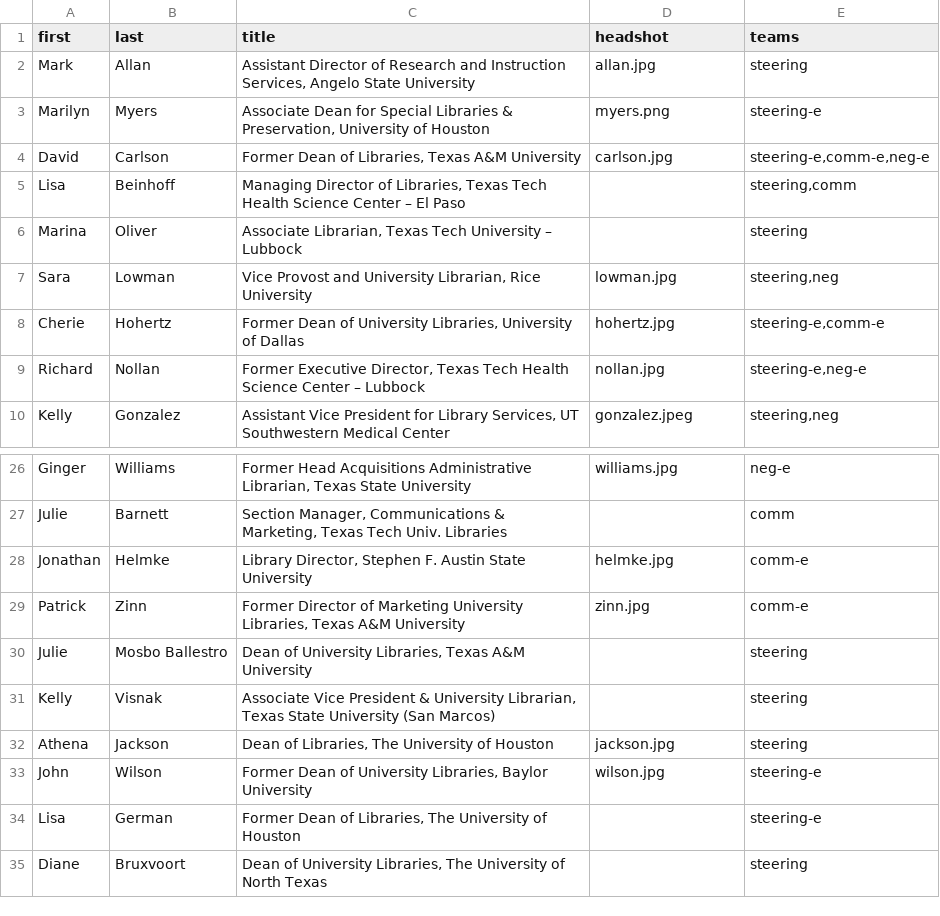
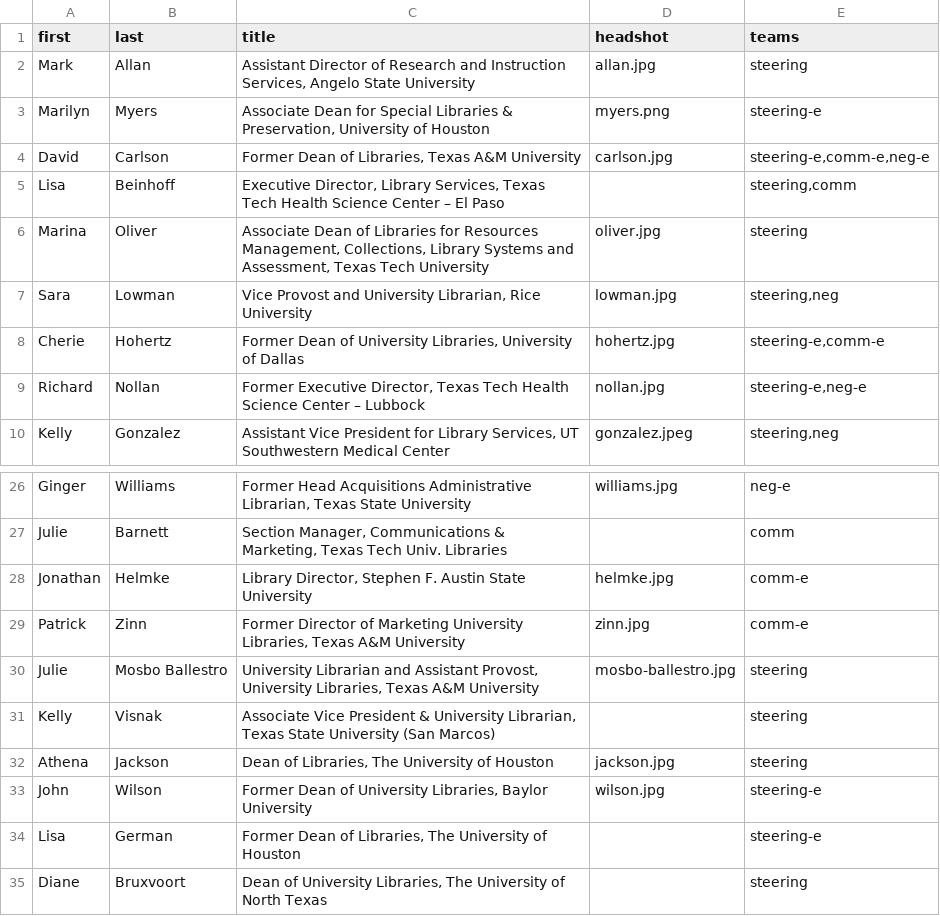
Before and after one commit to 221B-io/tlcua.org, a CSV file: content/people.csv, drawn as a sheet; only a part is shown, gaps mark what is left out.

```diff
--- a/content/people.csv
+++ b/content/people.csv
@@ -4,4 +4,4 @@ Marilyn,Myers,"Associate Dean for Special Libraries & Preservation, University o
 David,Carlson,"Former Dean of Libraries, Texas A&M University",carlson.jpg,"steering-e,comm-e,neg-e"
-Lisa,Beinhoff,"Managing Director of Libraries, Texas Tech Health Science Center – El Paso",,"steering,comm"
-Marina,Oliver,"Associate Librarian, Texas Tech University – Lubbock",,steering
+Lisa,Beinhoff,"Executive Director, Library Services, Texas Tech Health Science Center – El Paso",,"steering,comm"
+Marina,Oliver,"Associate Dean of Libraries for Resources Management, Collections, Library Systems and Assessment, Texas Tech University",oliver.jpg,steering
 Sara,Lowman,"Vice Provost and University Librarian, Rice University",lowman.jpg,"steering,neg"
@@ -29,3 +29,3 @@ Jonathan,Helmke,"Library Director, Stephen F. Austin State University",helmke.jp
 Patrick,Zinn,"Former Director of Marketing University Libraries, Texas A&M University",zinn.jpg,comm-e
-Julie,Mosbo Ballestro,"Dean of University Libraries, Texas A&M University",,steering
+Julie,Mosbo Ballestro,"University Librarian and Assistant Provost, University Libraries, Texas A&M University",mosbo-ballestro.jpg,steering
 Kelly,Visnak,"Associate Vice President & University Librarian, Texas State University (San Marcos)",,steering
```
Also changed, not shown: 2 other files.
